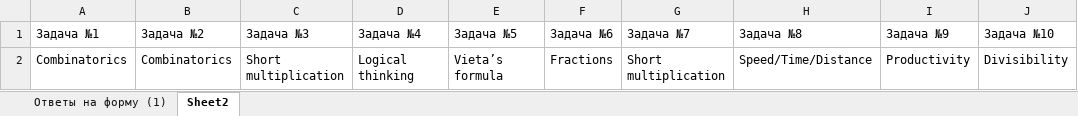
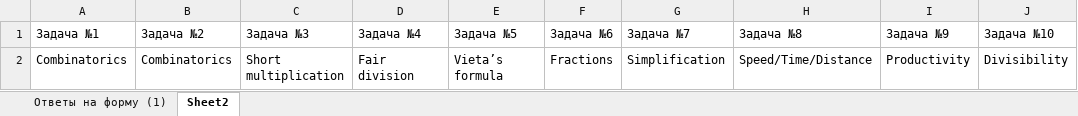
Before and after one commit to adiletmalikov/prob-project, an Excel workbook: data-2020/8-grade.xlsx, sheet Sheet2, drawn as a sheet; values as stored, in another font and other column widths than the file's, no borders; the diff names each change by its address in the sheet, - before the commit and + after, or states it on an @@ line.

```diff
--- a/data-2020/8-grade.xlsx (sheet Sheet2)
+++ b/data-2020/8-grade.xlsx (sheet Sheet2)
-D2 (Задача №4): Logical thinking
+D2 (Задача №4): Fair division
-G2 (Задача №7): Short multiplication
+G2 (Задача №7): Simplification
```
Also changed, not shown: sheet Ответы на форму (1).
